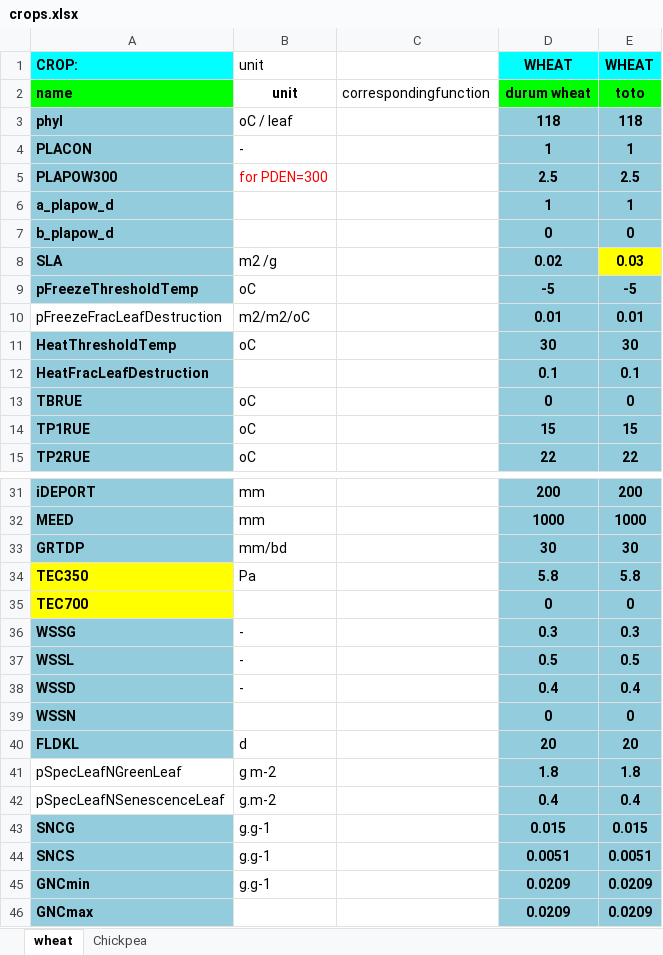
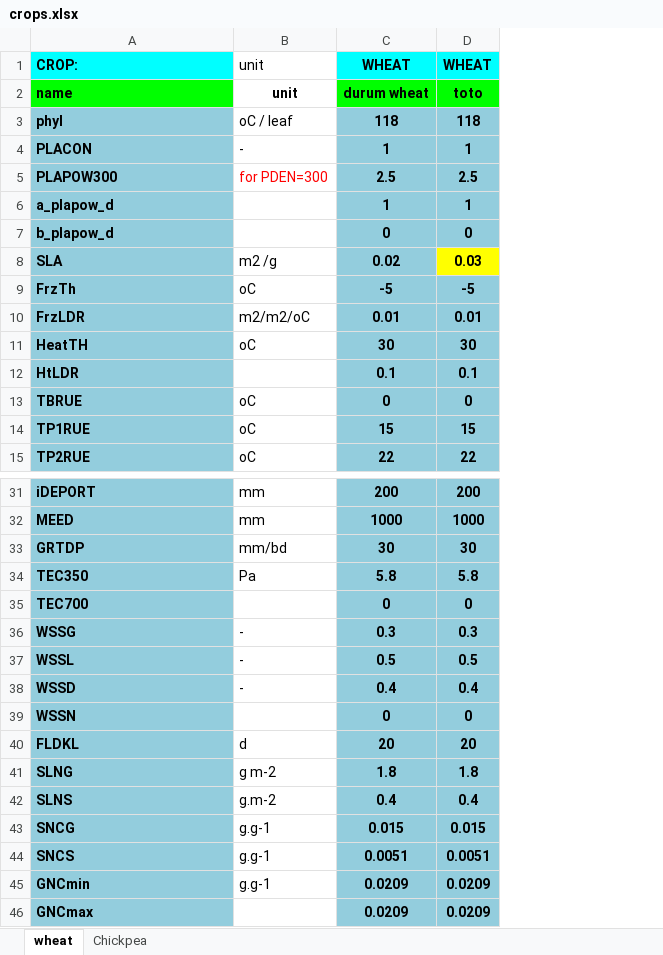
Before and after one commit to mariegosme/SSM.R, an Excel workbook: input/crops.xlsx, sheet wheat, drawn as a sheet; only a part is shown, gaps mark what is left out; values as stored, in another font and other column widths than the file's, no borders; removed rows and columns are numbered as before the commit, all else as after; the diff covers the shown part only; the diff names each change by its address in the sheet, - before the commit and + after, or states it on an @@ line.

```diff
--- a/input/crops.xlsx (sheet wheat)
+++ b/input/crops.xlsx (sheet wheat)
-column C, row 2: correspondingfunction
-A9: pFreezeThresholdTemp
+A9: FrzTh
-A10: pFreezeFracLeafDestruction
+A10: FrzLDR
@@ A10 fill: none → #93CDDD, bold: off → on @@
-A11: HeatThresholdTemp
+A11: HeatTH
-A12: HeatFracLeafDestruction
+A12: HtLDR
-A34:A35 fill: #FFFF00
+A34:A35 fill: #93CDDD
-A41: pSpecLeafNGreenLeaf
+A41: SLNG
@@ A41:A42 fill: none → #93CDDD, bold: off → on @@
-A42: pSpecLeafNSenescenceLeaf
+A42: SLNS
```
Also changed, not shown: 8 added rows, 11 removed rows, 13 edited cells and cell formats elsewhere in this sheet, sheet Chickpea, formulas that keep their value, allvariables.xlsx, input/climates.xlsx, 8 other files.
